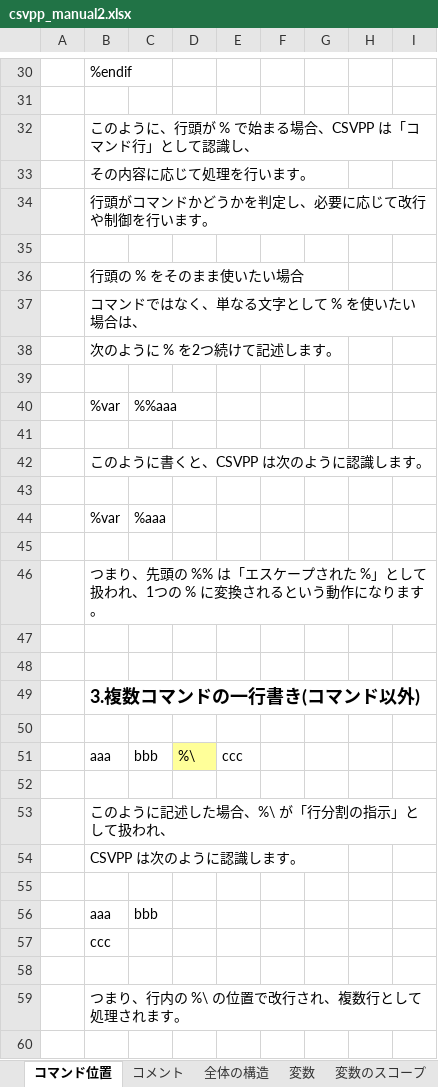
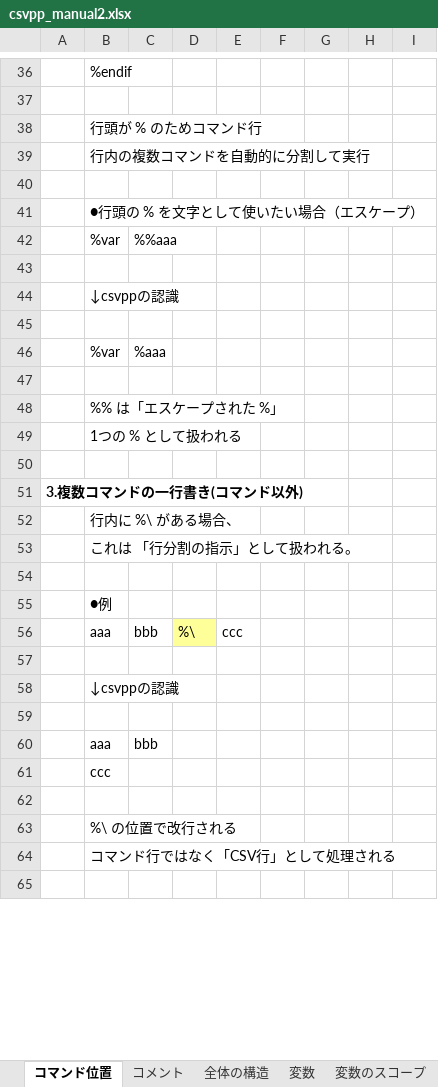
Before and after one commit to sky-seeker99/csvpp, an Excel workbook: csvpp_manual/csvpp_manual2.xlsx, sheet コマンド位置, drawn as a sheet; only a part is shown, gaps mark what is left out; values as stored, in another font and other column widths than the file's, no borders; charts and pictures not drawn; removed rows and columns are numbered as before the commit, all else as after; the diff covers the shown part only; the diff names each change by its address in the sheet, - before the commit and + after, or states it on an @@ line.

Commit message:
csvppのマニュアルの修正

```diff
--- a/csvpp_manual/csvpp_manual2.xlsx (sheet コマンド位置)
+++ b/csvpp_manual/csvpp_manual2.xlsx (sheet コマンド位置)
-B38: このように、行頭が % で始まる場合、CSVPP は「コマンド行」として認識し、
+B38: 行頭が % のためコマンド行
-B39: その内容に応じて処理を行います。
+B39: 行内の複数コマンドを自動的に分割して実行
-row 34:  | 行頭がコマンドかどうかを判定し、必要に応じて改行や制御を行います。
-B41: 行頭の % をそのまま使いたい場合
+B41: ●行頭の % を文字として使いたい場合（エスケープ）
-row 37:  | コマンドではなく、単なる文字として % を使いたい場合は、
-row 38:  | 次のように % を2つ続けて記述します。
-row 39: (empty)
-B44: このように書くと、CSVPP は次のように認識します。
+B44: ↓csvppの認識
-B48: つまり、先頭の %% は「エスケープされた %」として扱われ、1つの % に変換されるという動作になります。
+B48: %% は「エスケープされた %」
+row 49:  | 1つの % として扱われる
+row 51: 3.複数コマンドの一行書き(コマンド以外)
+row 52:  | 行内に %\ がある場合、
+row 53:  | これは 「行分割の指示」として扱われる。
-B55: 3.複数コマンドの一行書き(コマンド以外)
+B55: ●例
-B55 bold: on
+B55 bold: off, text size: smaller
-row 50: (empty)
-B58: このように記述した場合、%\ が「行分割の指示」として扱われ、
+B58: ↓csvppの認識
-row 54:  | CSVPP は次のように認識します。
-B63: つまり、行内の %\ の位置で改行され、複数行として処理されます。
+B63: %\ の位置で改行される
+row 64:  | コマンド行ではなく「CSV行」として処理される
```
Also changed, not shown: 25 added rows, 5 removed rows, 13 edited cells and cell formats elsewhere in this sheet, sheet コメント, charts or pictures.
